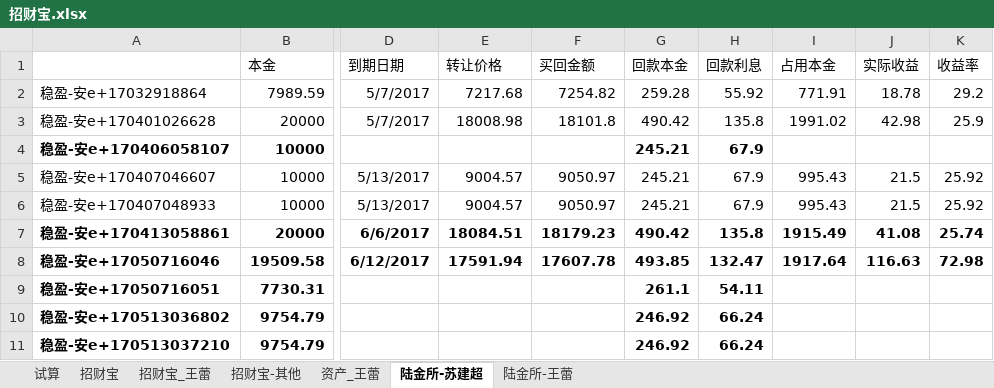
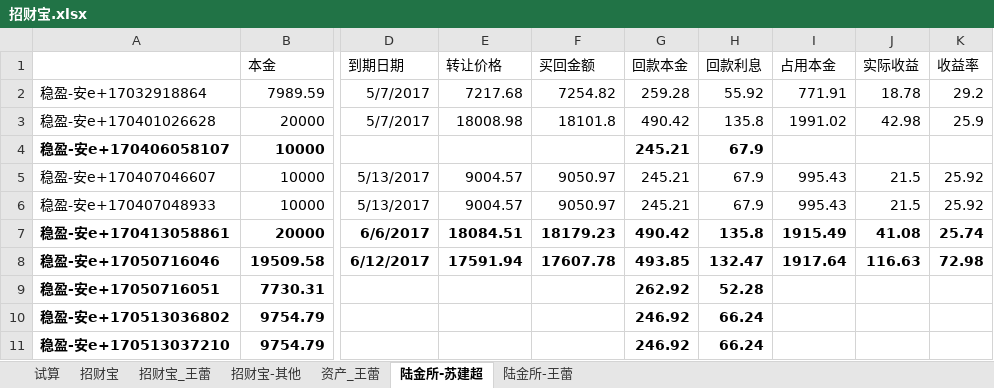
Before and after one commit to cnmud/wRayaBareru4ACatrephaDRAbECuMawA, an Excel workbook: 我的家/招财宝.xlsx, sheet 陆金所-苏建超, drawn as a sheet; only a part is shown, gaps mark what is left out; values as stored, in another font and other column widths than the file's, no borders; the diff names each change by its address in the sheet, - before the commit and + after, or states it on an @@ line.

Commit message:
070521

```diff
--- a/我的家/招财宝.xlsx (sheet 陆金所-苏建超)
+++ b/我的家/招财宝.xlsx (sheet 陆金所-苏建超)
-G9 (回款本金): 261.1
+G9 (回款本金): 262.92
-H9 (回款利息): 54.11
+H9 (回款利息): 52.28
```
